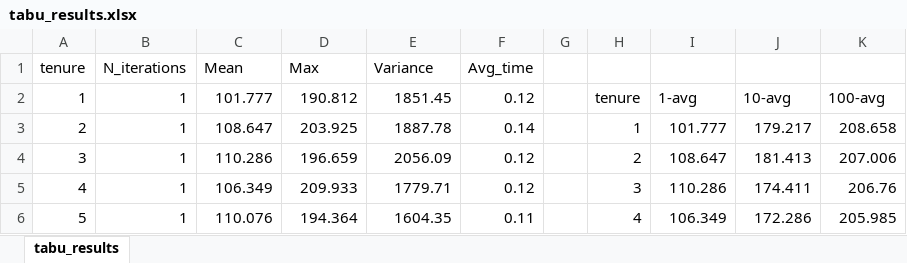
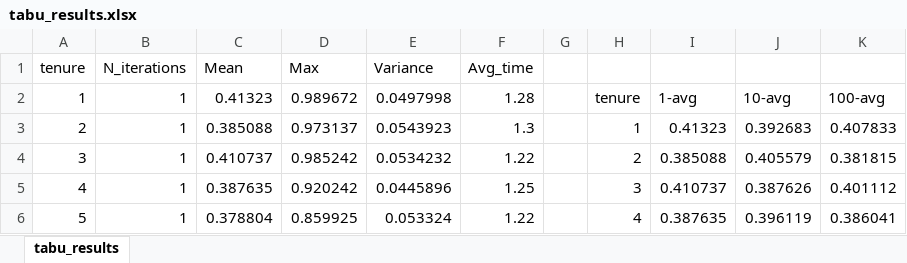
Before and after one commit to mtimoustafa/jambot, an Excel workbook: Docs/tabu_results.xlsx, sheet tabu_results, drawn as a sheet; only a part is shown; values as stored, in another font and other column widths than the file's, no borders; charts and pictures not drawn; the diff covers the shown part only; the diff names each change by its address in the sheet, - before the commit and + after, or states it on an @@ line.

```diff
--- a/Docs/tabu_results.xlsx (sheet tabu_results)
+++ b/Docs/tabu_results.xlsx (sheet tabu_results)
-C2 (Mean): 101.777
+C2 (Mean): 0.41323
-D2 (Max): 190.812
+D2 (Max): 0.989672
-E2 (Variance): 1851.45
+E2 (Variance): 0.0497998
-F2 (Avg_time): 0.12
+F2 (Avg_time): 1.28
-C3 (Mean): 108.647
+C3 (Mean): 0.385088
-D3 (Max): 203.925
+D3 (Max): 0.973137
-E3 (Variance): 1887.78
+E3 (Variance): 0.0543923
-F3 (Avg_time): 0.14
+F3 (Avg_time): 1.3
-I3: 101.777
+I3: 0.41323
-J3: 179.217
+J3: 0.392683
-K3: 208.658
+K3: 0.407833
-C4 (Mean): 110.286
+C4 (Mean): 0.410737
-D4 (Max): 196.659
+D4 (Max): 0.985242
-E4 (Variance): 2056.09
+E4 (Variance): 0.0534232
-F4 (Avg_time): 0.12
+F4 (Avg_time): 1.22
-I4: 108.647
+I4: 0.385088
-J4: 181.413
+J4: 0.405579
-K4: 207.006
+K4: 0.381815
-C5 (Mean): 106.349
+C5 (Mean): 0.387635
-D5 (Max): 209.933
+D5 (Max): 0.920242
-E5 (Variance): 1779.71
+E5 (Variance): 0.0445896
-F5 (Avg_time): 0.12
+F5 (Avg_time): 1.25
-I5: 110.286
+I5: 0.410737
-J5: 174.411
+J5: 0.387626
-K5: 206.76
+K5: 0.401112
-C6 (Mean): 110.076
+C6 (Mean): 0.378804
-D6 (Max): 194.364
+D6 (Max): 0.859925
-E6 (Variance): 1604.35
+E6 (Variance): 0.053324
-F6 (Avg_time): 0.11
+F6 (Avg_time): 1.22
-I6: 106.349
+I6: 0.387635
-J6: 172.286
+J6: 0.396119
-K6: 205.985
+K6: 0.386041
```
Also changed, not shown: 25 added rows, 25 removed rows and 349 edited cells elsewhere in this sheet, charts or pictures, 41 other files.
